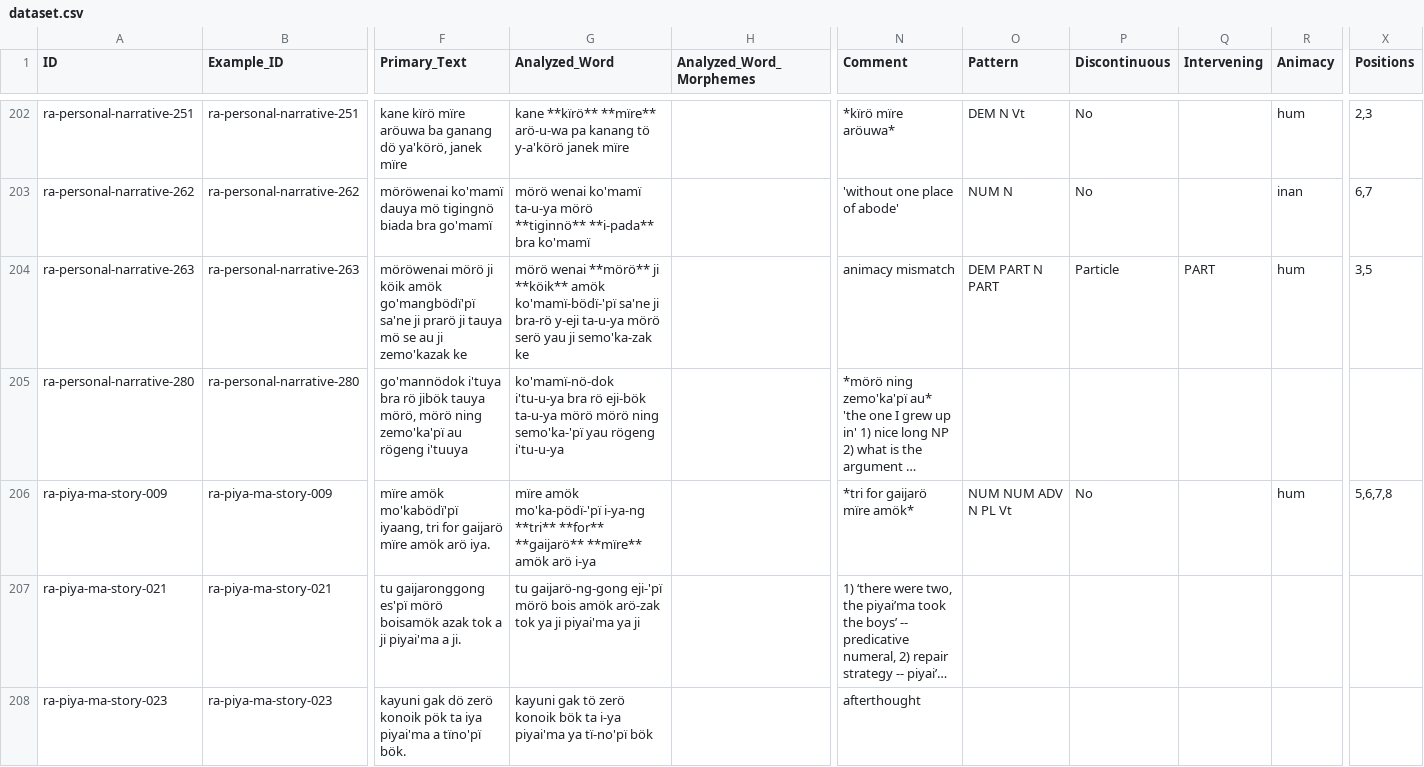
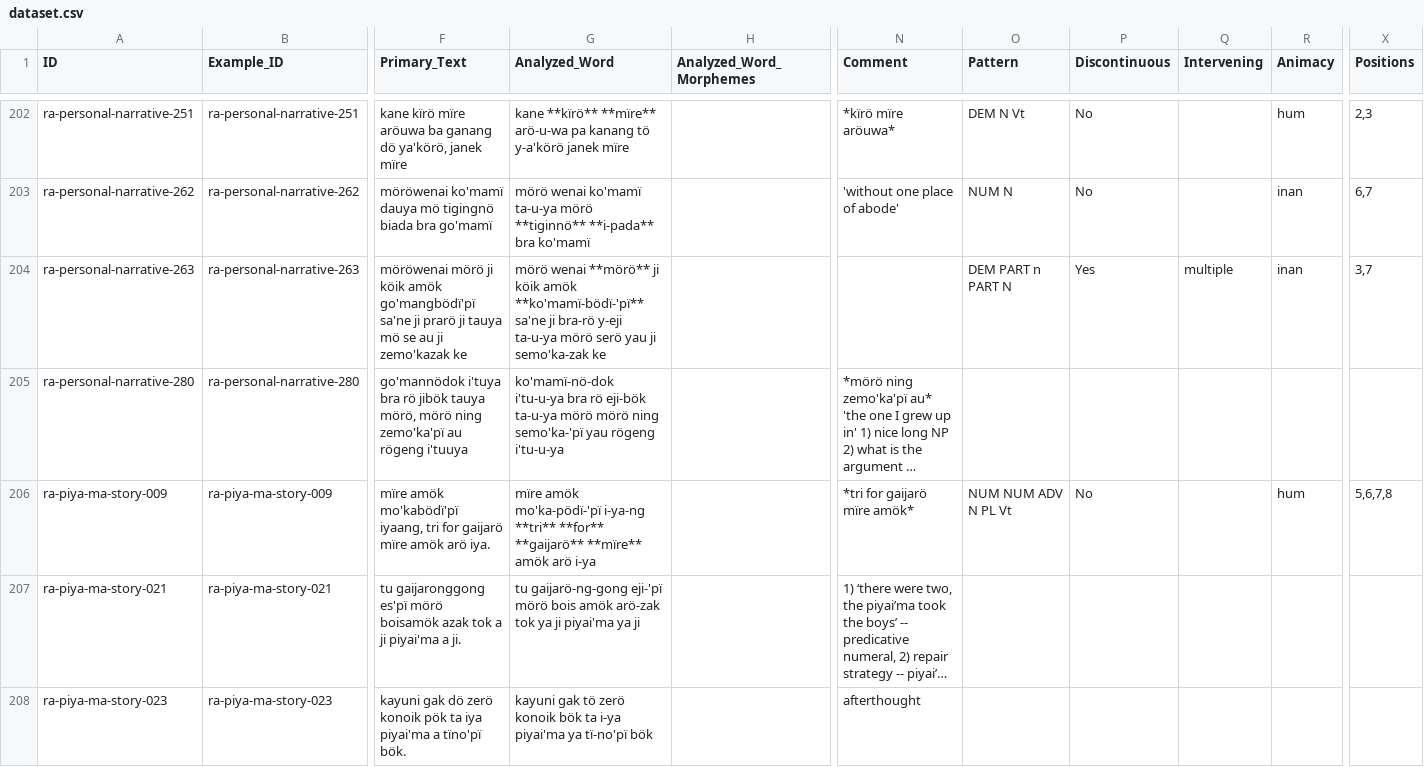
Before and after one commit to fmatter/cariban_nps, a CSV file: data/dataset.csv, drawn as a sheet; only a part is shown, gaps mark what is left out; long unchanged cells end in …; the diff names each change by its address in the sheet, - before the commit and + after, or states it on an @@ line.

```diff
--- a/data/dataset.csv
+++ b/data/dataset.csv
-G204 (Analyzed_Word): …**mörö** ji **köik** amök ko'mamï-bödï-'pï sa'ne ji…
+G204 (Analyzed_Word): …**mörö** ji köik amök **ko'mamï-bödï-'pï** sa'ne ji…
-N204 (Comment): animacy mismatch
+N204 (Comment): (empty)
-O204 (Pattern): DEM PART N PART
+O204 (Pattern): DEM PART n PART N
-P204 (Discontinuous): Particle
+P204 (Discontinuous): Yes
-Q204 (Intervening): PART
+Q204 (Intervening): multiple
-R204 (Animacy): hum
+R204 (Animacy): inan
-X204 (Positions): 3,5
+X204 (Positions): 3,7
```
Also changed, not shown: data/aka_ann.csv, data/cldf/examples.csv, 5 other files.
